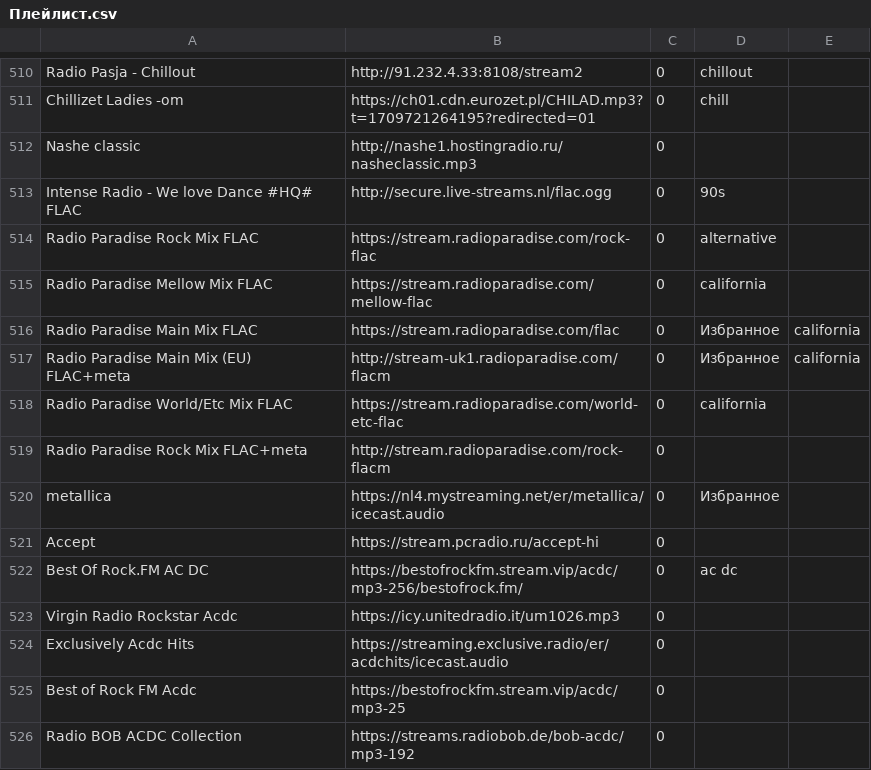
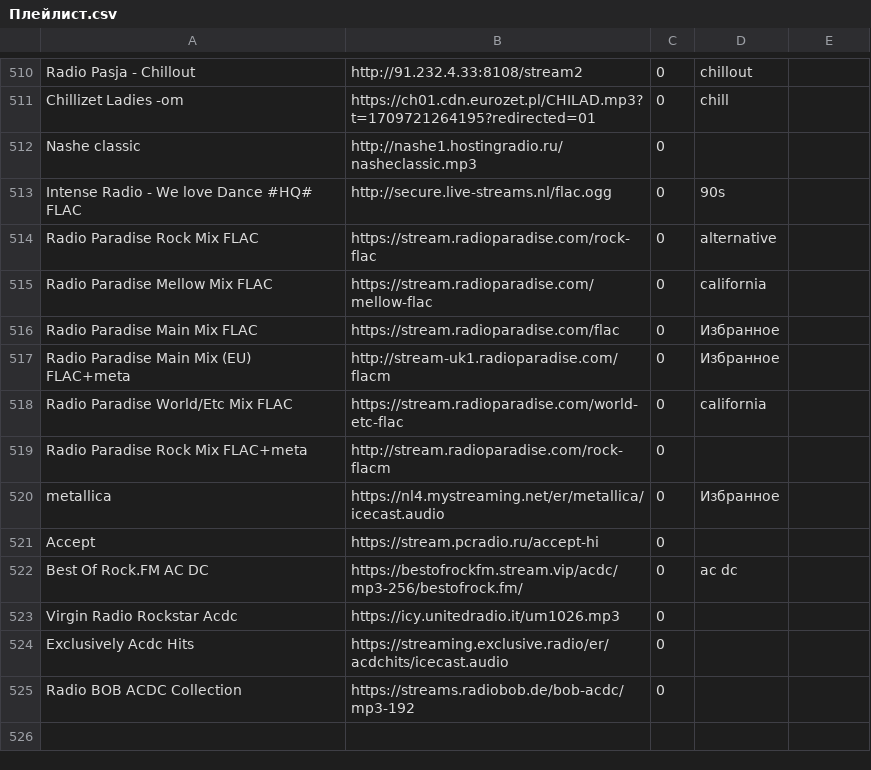
Before and after one commit to serggggaae/playlist, a CSV file: Плейлист.csv, drawn as a sheet; only a part is shown, gaps mark what is left out.

Commit message:
Обновлен основной плейлист

```diff
--- a/Плейлист.csv
+++ b/Плейлист.csv
@@ -515,4 +515,4 @@ Radio Paradise Rock Mix FLAC	https://stream.radioparadise.com/rock-flac	0	altern
 Radio Paradise Mellow Mix FLAC	https://stream.radioparadise.com/mellow-flac	0	california
-Radio Paradise Main Mix FLAC	https://stream.radioparadise.com/flac	0	Избранное	california
-Radio Paradise Main Mix (EU) FLAC+meta	http://stream-uk1.radioparadise.com/flacm	0	Избранное	california
+Radio Paradise Main Mix FLAC	https://stream.radioparadise.com/flac	0	Избранное
+Radio Paradise Main Mix (EU) FLAC+meta	http://stream-uk1.radioparadise.com/flacm	0	Избранное
 Radio Paradise World/Etc Mix FLAC	https://stream.radioparadise.com/world-etc-flac	0	california
@@ -524,3 +524,2 @@ Virgin Radio Rockstar Acdc	https://icy.unitedradio.it/um1026.mp3	0
 Exclusively Acdc Hits	https://streaming.exclusive.radio/er/acdchits/icecast.audio	0
-Best of Rock FM Acdc	https://bestofrockfm.stream.vip/acdc/mp3-25	0
 Radio BOB ACDC Collection	https://streams.radiobob.de/bob-acdc/mp3-192	0
```
